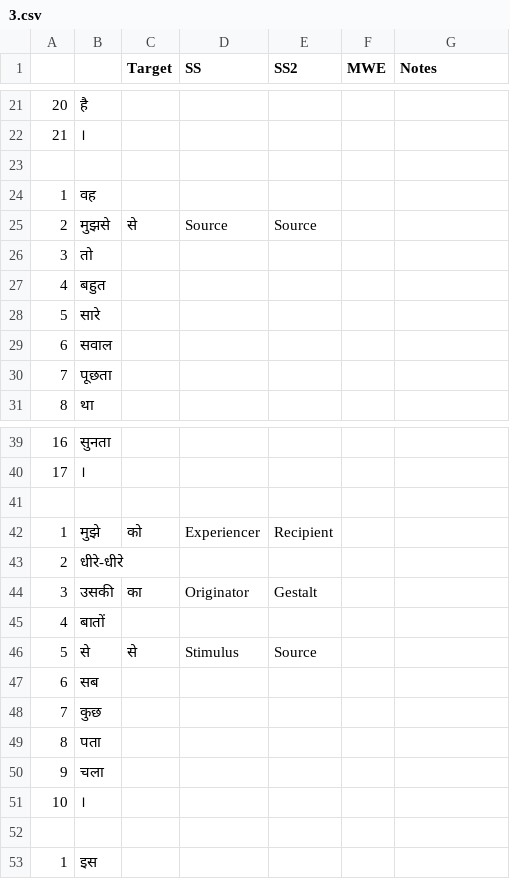
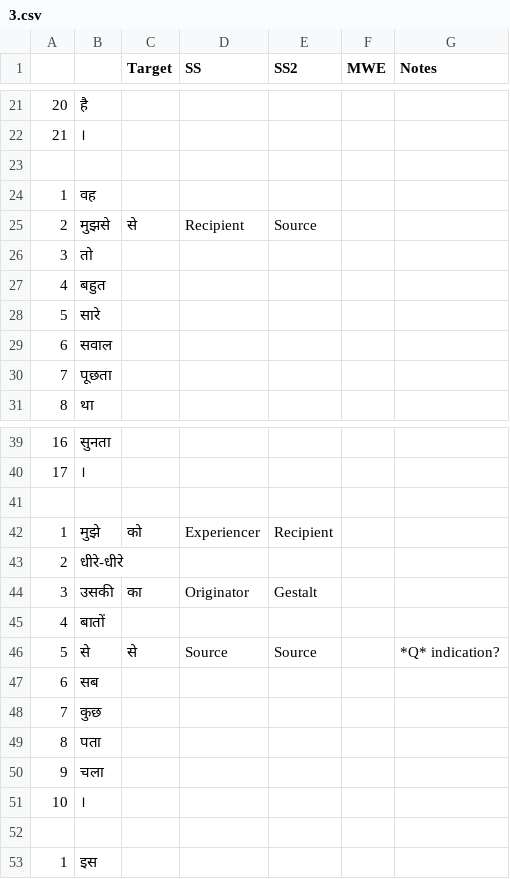
Before and after one commit to aryamanarora/carmls-hi, a CSV file: annotations/lp/3.csv, drawn as a sheet; only a part is shown, gaps mark what is left out.

```diff
--- a/annotations/lp/3.csv
+++ b/annotations/lp/3.csv
@@ -24,3 +24,3 @@
 1,वह,,,,,
-2,मुझसे,से,Source,Source,,
+2,मुझसे,से,Recipient,Source,,
 3,तो,,,,,
@@ -45,3 +45,3 @@
 4,बातों,,,,,
-5,से,से,Stimulus,Source,,
+5,से,से,Source,Source,,*Q* indication?
 6,सब,,,,,
```
Also changed, not shown: annotations/lp/1.csv, annotations/lp/4.csv, 7 other files.
